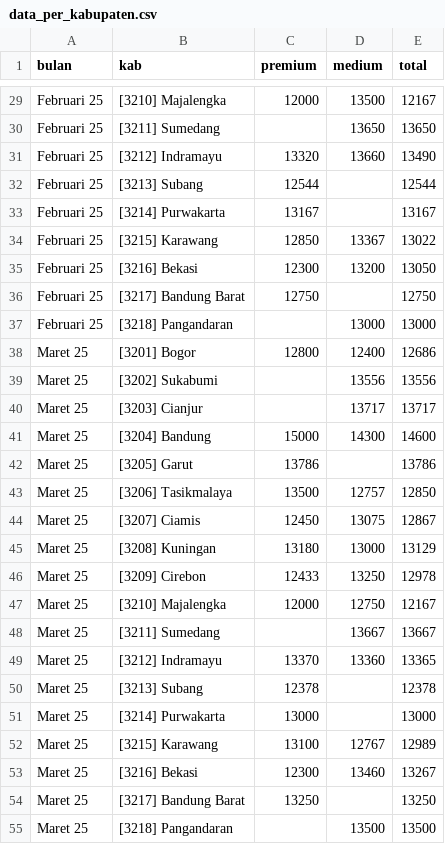
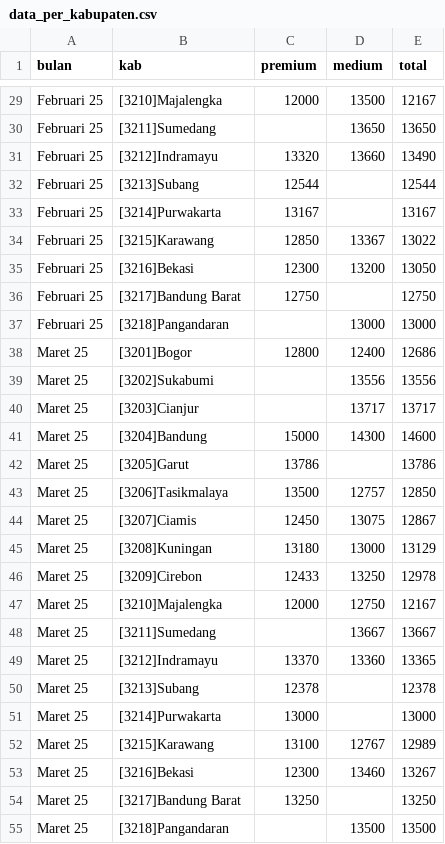
Before and after one commit to yudhis3277/dashberas32, a CSV file: data_per_kabupaten.csv, drawn as a sheet; only a part is shown, gaps mark what is left out; the diff covers the shown part only; the diff names each change by its address in the sheet, - before the commit and + after, or states it on an @@ line.

```diff
--- a/data_per_kabupaten.csv
+++ b/data_per_kabupaten.csv
-B29 (kab): [3210] Majalengka
+B29 (kab): [3210]Majalengka
-B30 (kab): [3211] Sumedang
+B30 (kab): [3211]Sumedang
-B31 (kab): [3212] Indramayu
+B31 (kab): [3212]Indramayu
-B32 (kab): [3213] Subang
+B32 (kab): [3213]Subang
-B33 (kab): [3214] Purwakarta
+B33 (kab): [3214]Purwakarta
-B34 (kab): [3215] Karawang
+B34 (kab): [3215]Karawang
-B35 (kab): [3216] Bekasi
+B35 (kab): [3216]Bekasi
-B36 (kab): [3217] Bandung Barat
+B36 (kab): [3217]Bandung Barat
-B37 (kab): [3218] Pangandaran
+B37 (kab): [3218]Pangandaran
-B38 (kab): [3201] Bogor
+B38 (kab): [3201]Bogor
-B39 (kab): [3202] Sukabumi
+B39 (kab): [3202]Sukabumi
-B40 (kab): [3203] Cianjur
+B40 (kab): [3203]Cianjur
-B41 (kab): [3204] Bandung
+B41 (kab): [3204]Bandung
-B42 (kab): [3205] Garut
+B42 (kab): [3205]Garut
-B43 (kab): [3206] Tasikmalaya
+B43 (kab): [3206]Tasikmalaya
-B44 (kab): [3207] Ciamis
+B44 (kab): [3207]Ciamis
-B45 (kab): [3208] Kuningan
+B45 (kab): [3208]Kuningan
-B46 (kab): [3209] Cirebon
+B46 (kab): [3209]Cirebon
-B47 (kab): [3210] Majalengka
+B47 (kab): [3210]Majalengka
-B48 (kab): [3211] Sumedang
+B48 (kab): [3211]Sumedang
-B49 (kab): [3212] Indramayu
+B49 (kab): [3212]Indramayu
-B50 (kab): [3213] Subang
+B50 (kab): [3213]Subang
-B51 (kab): [3214] Purwakarta
+B51 (kab): [3214]Purwakarta
-B52 (kab): [3215] Karawang
+B52 (kab): [3215]Karawang
-B53 (kab): [3216] Bekasi
+B53 (kab): [3216]Bekasi
-B54 (kab): [3217] Bandung Barat
+B54 (kab): [3217]Bandung Barat
-B55 (kab): [3218] Pangandaran
+B55 (kab): [3218]Pangandaran
```
Also changed, not shown: 99 edited cells elsewhere in this file.
